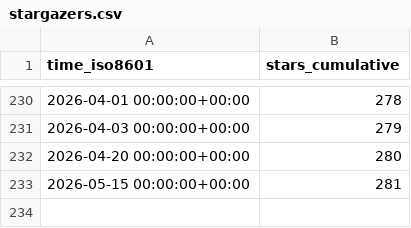
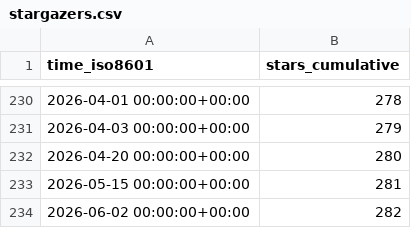
Before and after one commit to nyadla-sys/whisper.tflite, a CSV file: nyadla-sys/whisper.tflite/ghrs-data/stargazers.csv, drawn as a sheet; only a part is shown, gaps mark what is left out; the diff names each change by its address in the sheet, - before the commit and + after, or states it on an @@ line.

```diff
--- a/nyadla-sys/whisper.tflite/ghrs-data/stargazers.csv
+++ b/nyadla-sys/whisper.tflite/ghrs-data/stargazers.csv
+row 234: 2026-06-02 00:00:00+00:00 | 282
```
